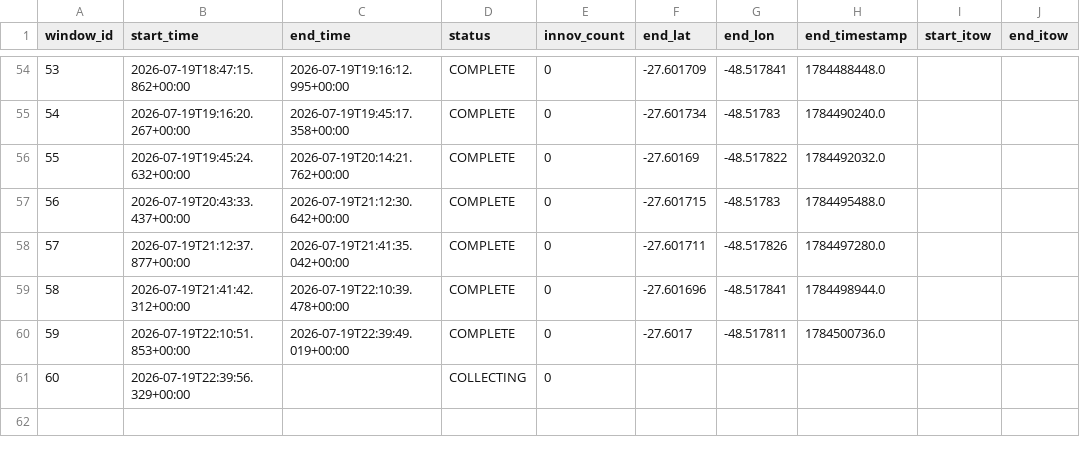
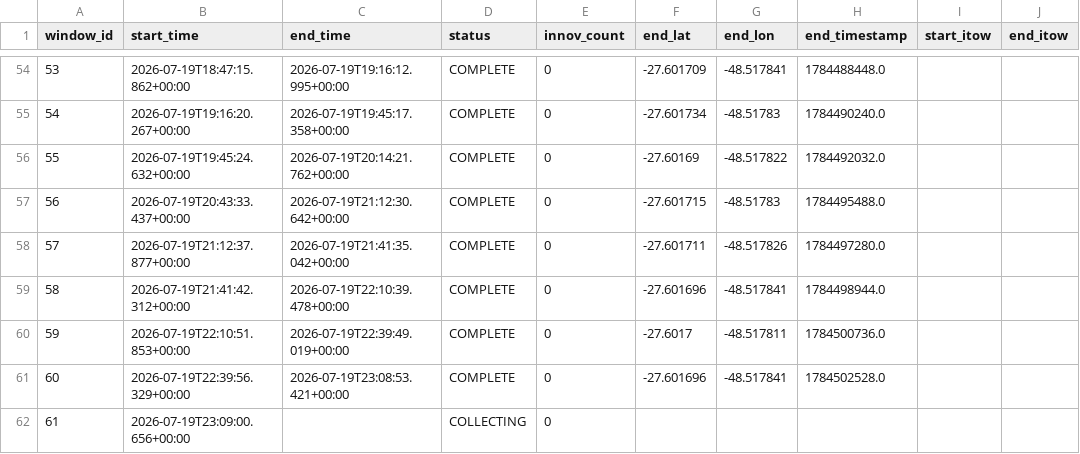
Before and after one commit to iandownie07/buoy-data, a CSV file: windows.csv, drawn as a sheet; only a part is shown, gaps mark what is left out; addresses are those after the commit; the diff names each change by its address in the sheet, - before the commit and + after, or states it on an @@ line.

```diff
--- a/windows.csv
+++ b/windows.csv
+row 61: 60 | 2026-07-19T22:39:56.329+00:00 | 2026-07-19T23:08:53.421+00:00 | COMPLETE | 0 | -27.601696 | -48.517841 | 1784502528.0
@@ column A (window_id) renumbered from row 62 down @@
-B62 (start_time): 2026-07-19T22:39:56.329+00:00
+B62 (start_time): 2026-07-19T23:09:00.656+00:00
```
Also changed, not shown: power_history.csv, wave_bands.csv, 2 other files.
